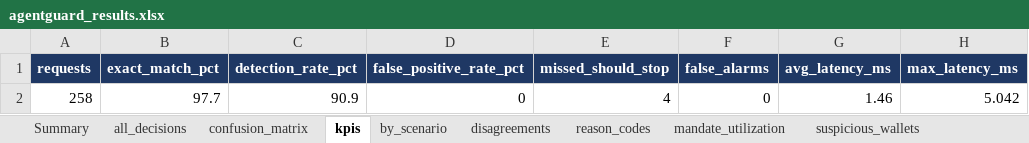
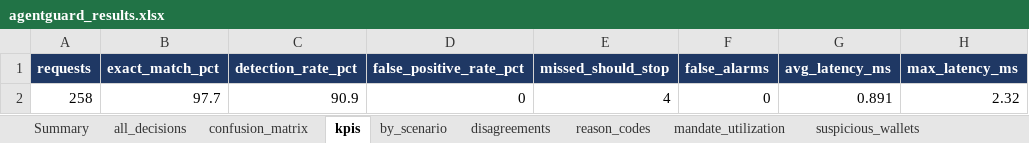
Before and after one commit to orli1997/agentguard, an Excel workbook: reports/agentguard_results.xlsx, sheet kpis, drawn as a sheet; values as stored, in another font and other column widths than the file's, no borders; the diff names each change by its address in the sheet, - before the commit and + after, or states it on an @@ line.

```diff
--- a/reports/agentguard_results.xlsx (sheet kpis)
+++ b/reports/agentguard_results.xlsx (sheet kpis)
-G2 (avg_latency_ms): 1.46
+G2 (avg_latency_ms): 0.891
-H2 (max_latency_ms): 5.042
+H2 (max_latency_ms): 2.32
```
Also changed, not shown: other sheet tabs, data/agentguard_test_data.xlsx, 28 other files.
